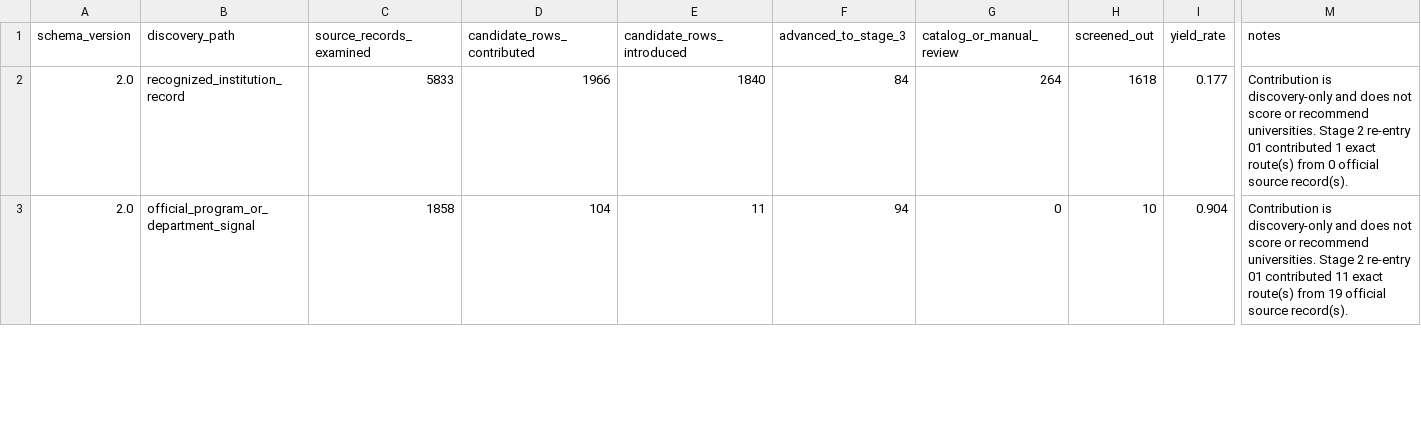
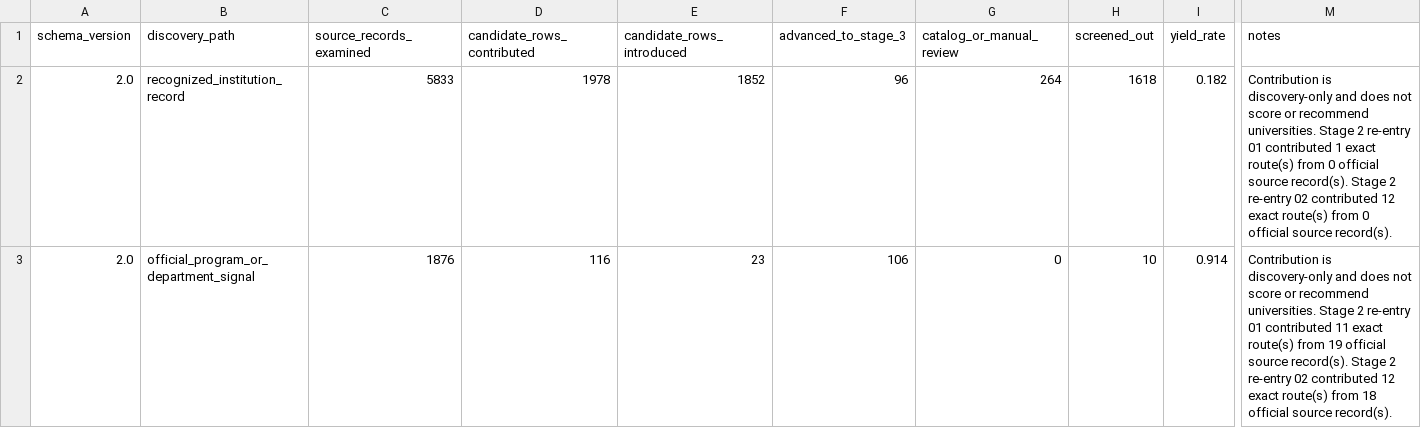
Before and after one commit to ChimdumebiNebolisa/fall-2027-graduate-program-audit, a CSV file: data/processed/pass2/discovery_source_yield.csv, drawn as a sheet; only a part is shown, gaps mark what is left out; the diff covers the shown part only; the diff names each change by its address in the sheet, - before the commit and + after, or states it on an @@ line.

```diff
--- a/data/processed/pass2/discovery_source_yield.csv
+++ b/data/processed/pass2/discovery_source_yield.csv
-D2 (candidate_rows_contributed): 1966
+D2 (candidate_rows_contributed): 1978
-E2 (candidate_rows_introduced): 1840
+E2 (candidate_rows_introduced): 1852
-F2 (advanced_to_stage_3): 84
+F2 (advanced_to_stage_3): 96
-I2 (yield_rate): 0.177
+I2 (yield_rate): 0.182
-M2 (notes): …source record(s).
+M2 (notes): …source record(s). Stage 2 re-entry 02 contributed 12 exact route(s) from 0 official source record(s).
-C3 (source_records_examined): 1858
+C3 (source_records_examined): 1876
-D3 (candidate_rows_contributed): 104
+D3 (candidate_rows_contributed): 116
-E3 (candidate_rows_introduced): 11
+E3 (candidate_rows_introduced): 23
-F3 (advanced_to_stage_3): 94
+F3 (advanced_to_stage_3): 106
-I3 (yield_rate): 0.904
+I3 (yield_rate): 0.914
-M3 (notes): …source record(s).
+M3 (notes): …source record(s). Stage 2 re-entry 02 contributed 12 exact route(s) from 18 official source record(s).
```
Also changed, not shown: 26 edited cells elsewhere in this file, data/processed/pass2/exclusion_sample_audit.csv, 10 other files.
